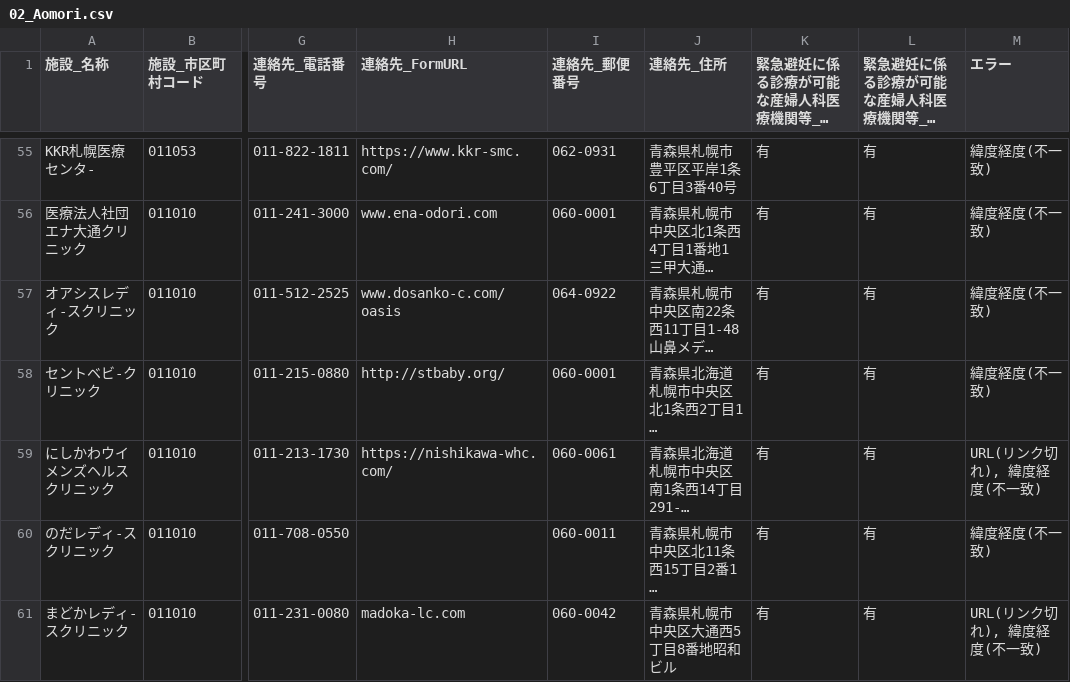
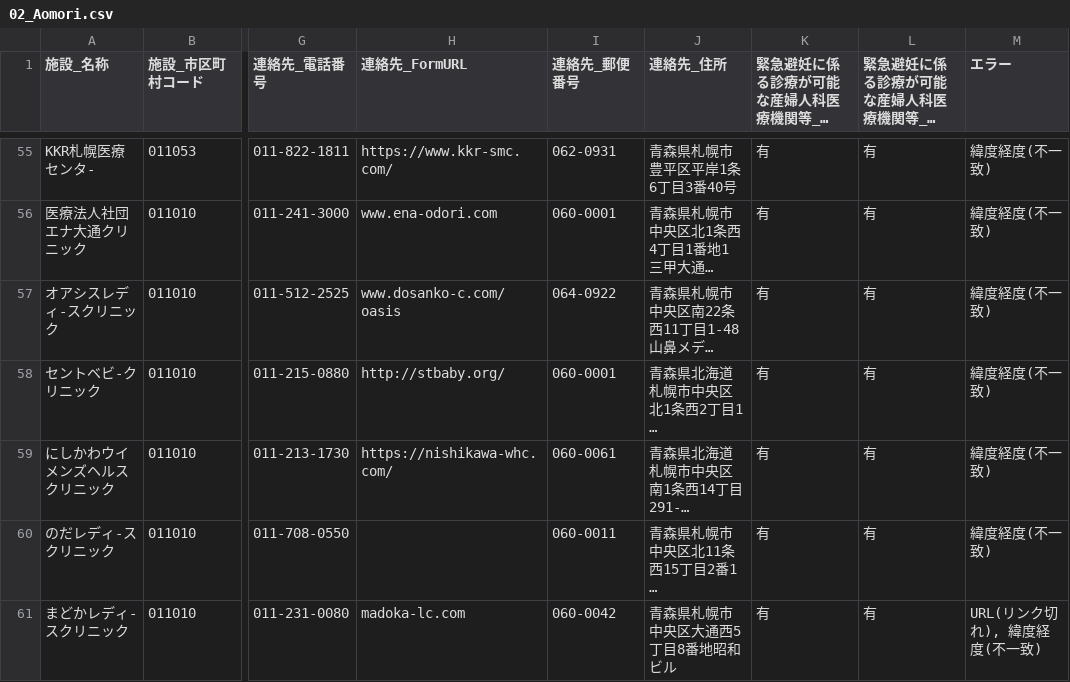
Before and after one commit to hello112334/opendata-pdf-to-csv, a CSV file: output_files/02_Aomori.csv, drawn as a sheet; only a part is shown, gaps mark what is left out; long unchanged cells end in …; the diff names each change by its address in the sheet, - before the commit and + after, or states it on an @@ line.

```diff
--- a/output_files/02_Aomori.csv
+++ b/output_files/02_Aomori.csv
-M59 (エラー): URL(リンク切れ), 緯度経度(不一致)
+M59 (エラー): 緯度経度(不一致)
```
Also changed, not shown: output_files/13_Tokyo.csv, output_files/14_Kanagawa.csv, 5 other files.
